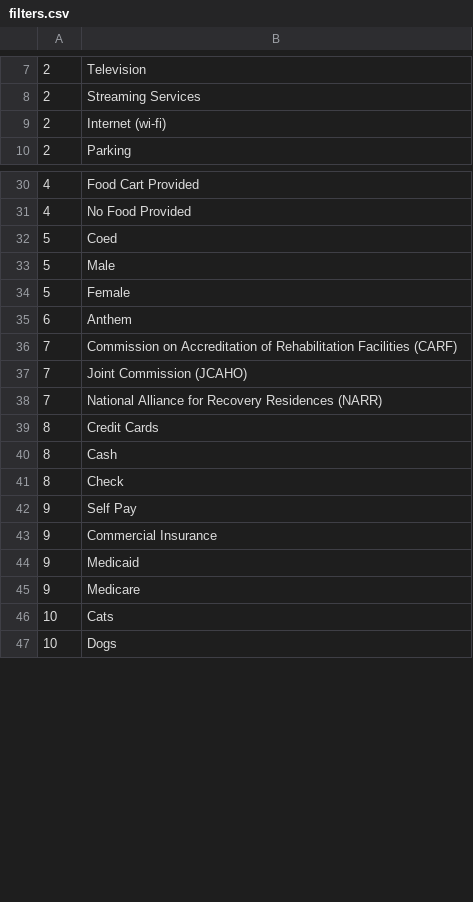
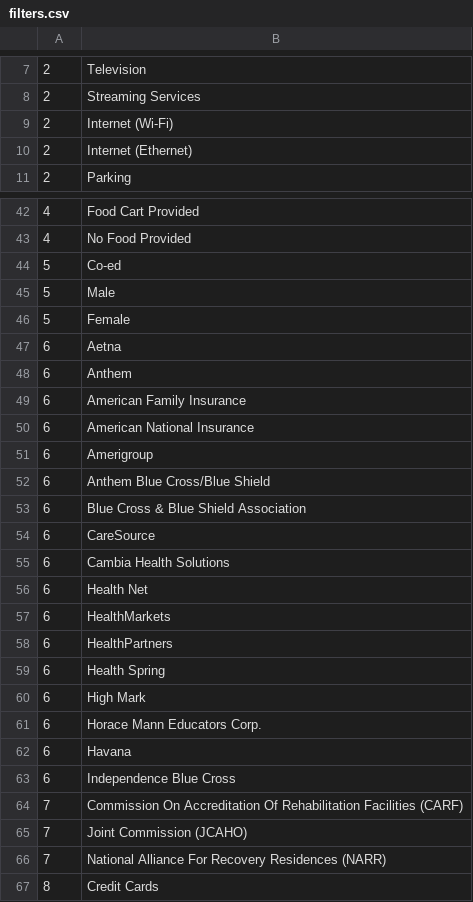
Before and after one commit to getzober/ZoberWeb, a CSV file: filters.csv, drawn as a sheet; only a part is shown, gaps mark what is left out; the shorter side is filled out with more unchanged rows; the diff covers the shown part only.

```diff
--- a/filters.csv
+++ b/filters.csv
@@ -8,3 +8,4 @@
 2,Streaming Services
-2,Internet (wi-fi)
+2,Internet (Wi-Fi)
+2,Internet (Ethernet)
 2,Parking
@@ -31,9 +43,25 @@
 4,No Food Provided
-5,Coed
+5,Co-ed
 5,Male
 5,Female
+6,Aetna
 6,Anthem
-7,Commission on Accreditation of Rehabilitation Facilities (CARF)
+6,American Family Insurance
+6,American National Insurance
+6,Amerigroup
+6,Anthem Blue Cross/Blue Shield
+6,Blue Cross & Blue Shield Association
+6,CareSource
+6,Cambia Health Solutions
+6,Health Net
+6,HealthMarkets
+6,HealthPartners
+6,Health Spring
+6,High Mark
+6,Horace Mann Educators Corp.
+6,Havana
+6,Independence Blue Cross
+7,Commission On Accreditation Of Rehabilitation Facilities (CARF)
 7,Joint Commission (JCAHO)
-7,National Alliance for Recovery Residences (NARR)
+7,National Alliance For Recovery Residences (NARR)
 8,Credit Cards
```
Also changed, not shown: 48 added rows and 3 edited cells elsewhere in this file, 2 other files.
